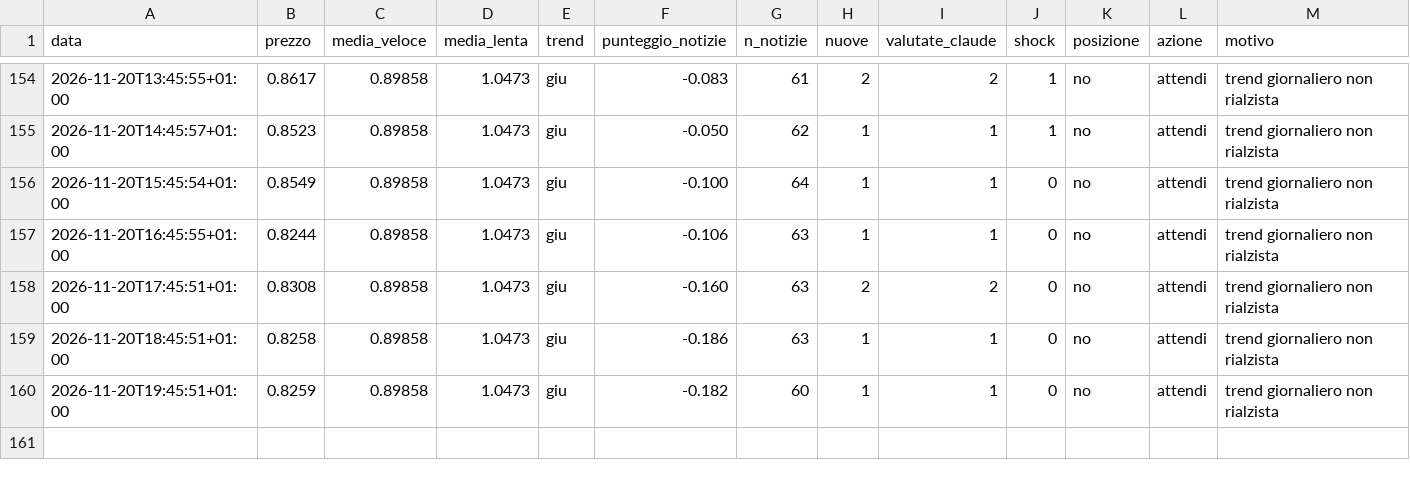
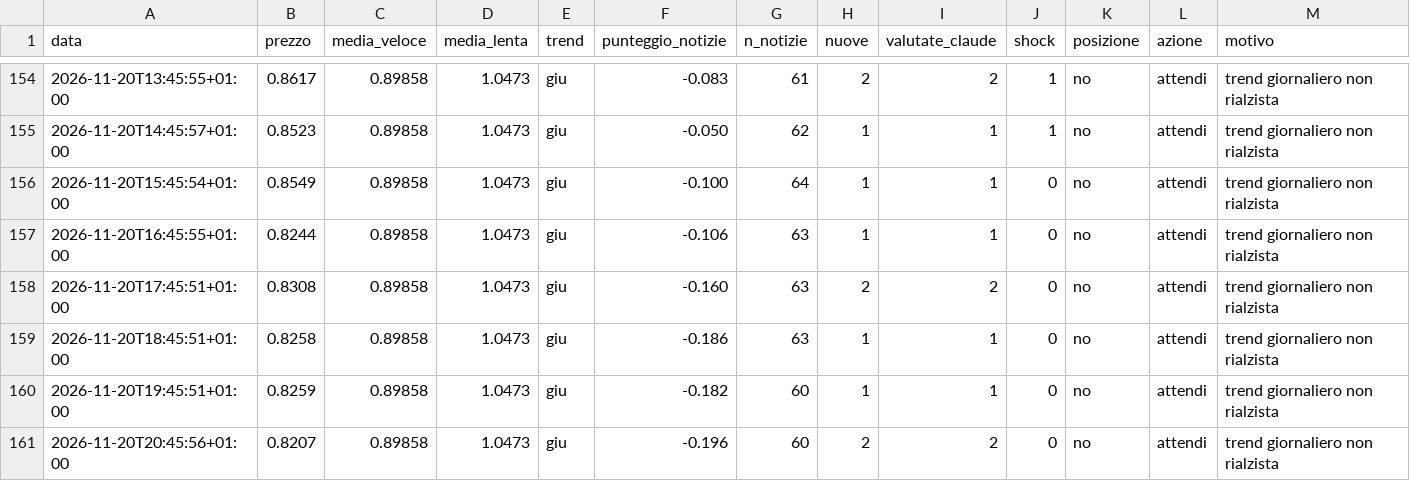
Before and after one commit to Van3d-max/sol-sentinel-, a CSV file: decisioni_xrp_lento.csv, drawn as a sheet; only a part is shown, gaps mark what is left out; rows hold the shown columns only; the diff names each change by its address in the sheet, - before the commit and + after, or states it on an @@ line.

```diff
--- a/decisioni_xrp_lento.csv
+++ b/decisioni_xrp_lento.csv
+row 161: 2026-11-20T20:45:56+01:00 | 0.8207 | 0.89858 | 1.0473 | giu | -0.196 | 60 | 2 | 2 | 0 | no | attendi | trend giornaliero non rialzista
```
Also changed, not shown: decisioni_btc_intermedio.csv, decisioni_btc_lento.csv, 29 other files.
